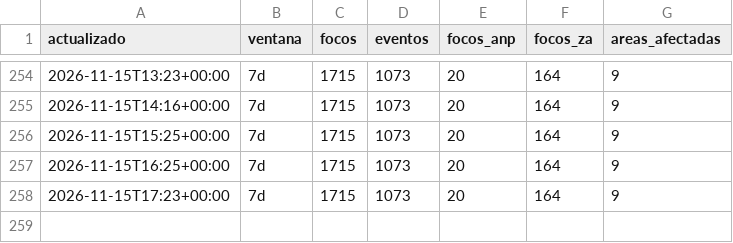
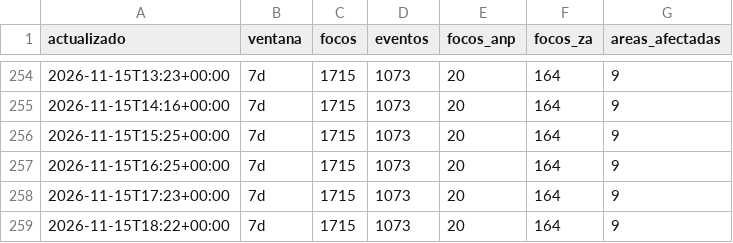
Before and after one commit to bwperez-alt/focos-anp-peru, a CSV file: data/archivo/historial_indicadores.csv, drawn as a sheet; only a part is shown, gaps mark what is left out; the diff names each change by its address in the sheet, - before the commit and + after, or states it on an @@ line.

```diff
--- a/data/archivo/historial_indicadores.csv
+++ b/data/archivo/historial_indicadores.csv
+row 259: 2026-11-15T18:22+00:00 | 7d | 1715 | 1073 | 20 | 164 | 9
```
Also changed, not shown: 1 other file.
